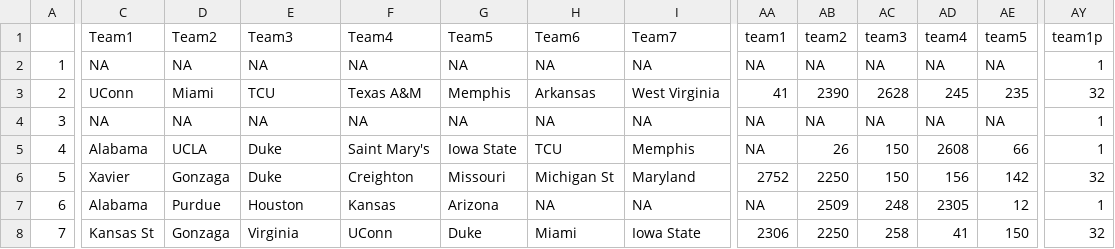
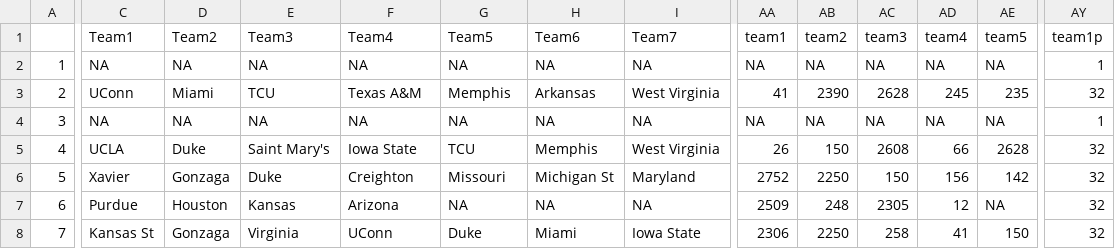
Before and after one commit to andrewdau21/MarchMadness, a CSV file: Data/raw_selections_real_test.csv, drawn as a sheet; only a part is shown, gaps mark what is left out; the diff covers the shown part only; the diff names each change by its address in the sheet, - before the commit and + after, or states it on an @@ line.

```diff
--- a/Data/raw_selections_real_test.csv
+++ b/Data/raw_selections_real_test.csv
-C5 (Team1): ‍Alabama
+C5 (Team1): UCLA
-D5 (Team2): UCLA
+D5 (Team2): Duke
-E5 (Team3): Duke
+E5 (Team3): Saint Mary's
-F5 (Team4): Saint Mary's
+F5 (Team4): Iowa State
-G5 (Team5): Iowa State
+G5 (Team5): TCU
-H5 (Team6): TCU
+H5 (Team6): Memphis
-I5 (Team7): Memphis
+I5 (Team7): West Virginia
-AA5 (team1): NA
+AA5 (team1): 26
-AB5 (team2): 26
+AB5 (team2): 150
-AC5 (team3): 150
+AC5 (team3): 2608
-AD5 (team4): 2608
+AD5 (team4): 66
-AE5 (team5): 66
+AE5 (team5): 2628
-AY5 (team1p): 1
+AY5 (team1p): 32
-C7 (Team1): ‍Alabama
+C7 (Team1): Purdue
-D7 (Team2): Purdue
+D7 (Team2): Houston
-E7 (Team3): Houston
+E7 (Team3): Kansas
-F7 (Team4): Kansas
+F7 (Team4): Arizona
-G7 (Team5): Arizona
+G7 (Team5): NA
-AA7 (team1): NA
+AA7 (team1): 2509
-AB7 (team2): 2509
+AB7 (team2): 248
-AC7 (team3): 248
+AC7 (team3): 2305
-AD7 (team4): 2305
+AD7 (team4): 12
-AE7 (team5): 12
+AE7 (team5): NA
-AY7 (team1p): 1
+AY7 (team1p): 32
```
Also changed, not shown: 40 edited cells elsewhere in this file, 3 other files.
